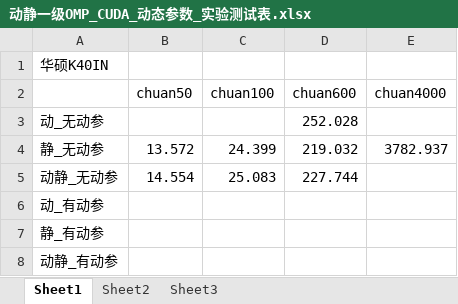
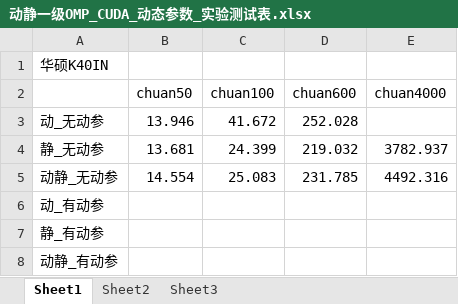
Before and after one commit to kubertalk/ParallelElectrocardiogram, an Excel workbook: TestLog/动静一级OMP_CUDA_动态参数_实验测试表.xlsx, sheet Sheet1, drawn as a sheet; values as stored, in another font and other column widths than the file's, no borders; the diff names each change by its address in the sheet, - before the commit and + after, or states it on an @@ line.

Commit message:
renew test log 2013_12_22_18:40

```diff
--- a/TestLog/动静一级OMP_CUDA_动态参数_实验测试表.xlsx (sheet Sheet1)
+++ b/TestLog/动静一级OMP_CUDA_动态参数_实验测试表.xlsx (sheet Sheet1)
-B3 (chuan50): (empty)
+B3 (chuan50): 13.946
-C3 (chuan100): (empty)
+C3 (chuan100): 41.672
-B4 (chuan50): 13.572
+B4 (chuan50): 13.681
-D5 (chuan600): 227.744
+D5 (chuan600): 231.785
-E5 (chuan4000): (empty)
+E5 (chuan4000): 4492.316
```
Also changed, not shown: 2 other files.
